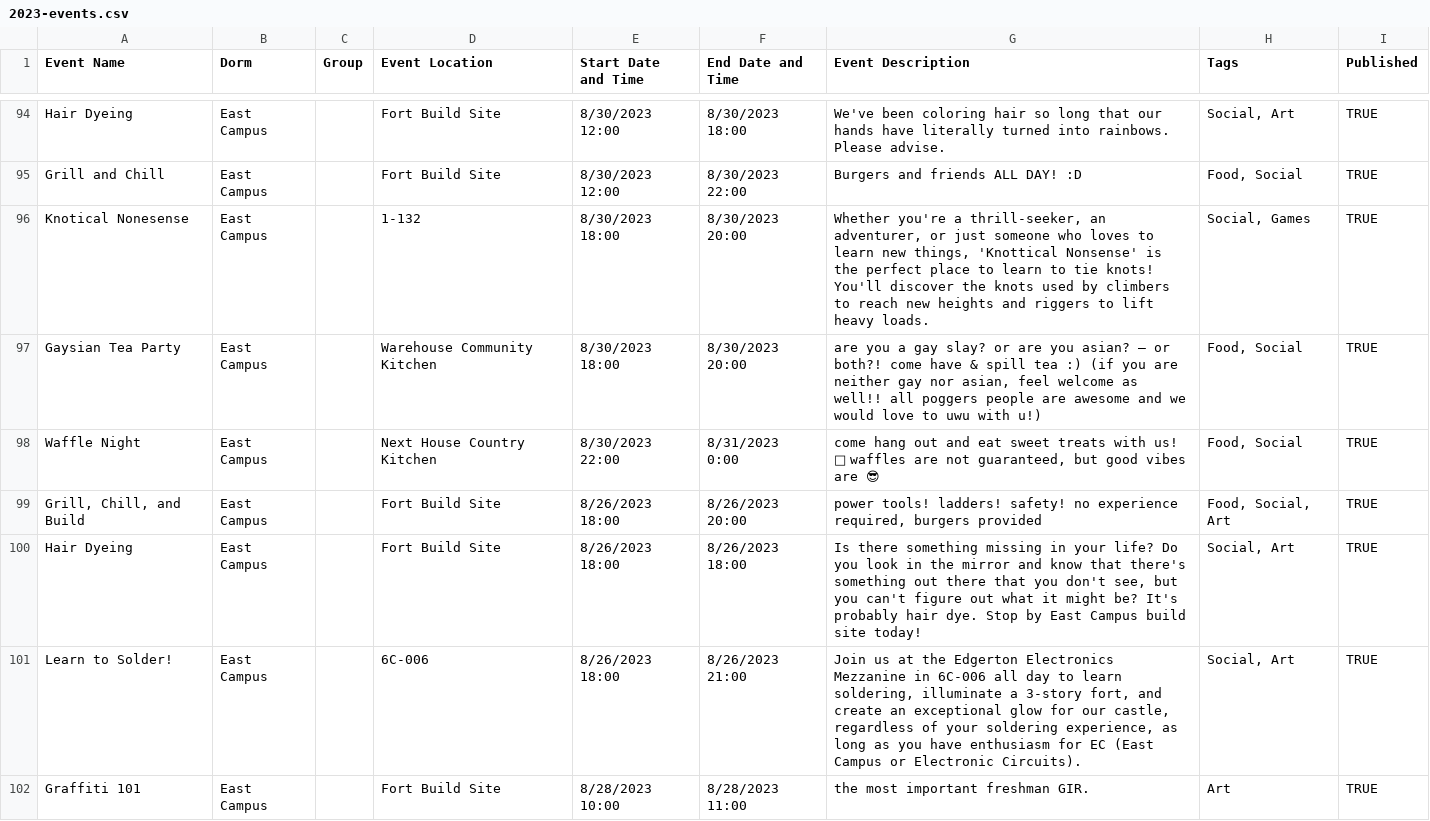
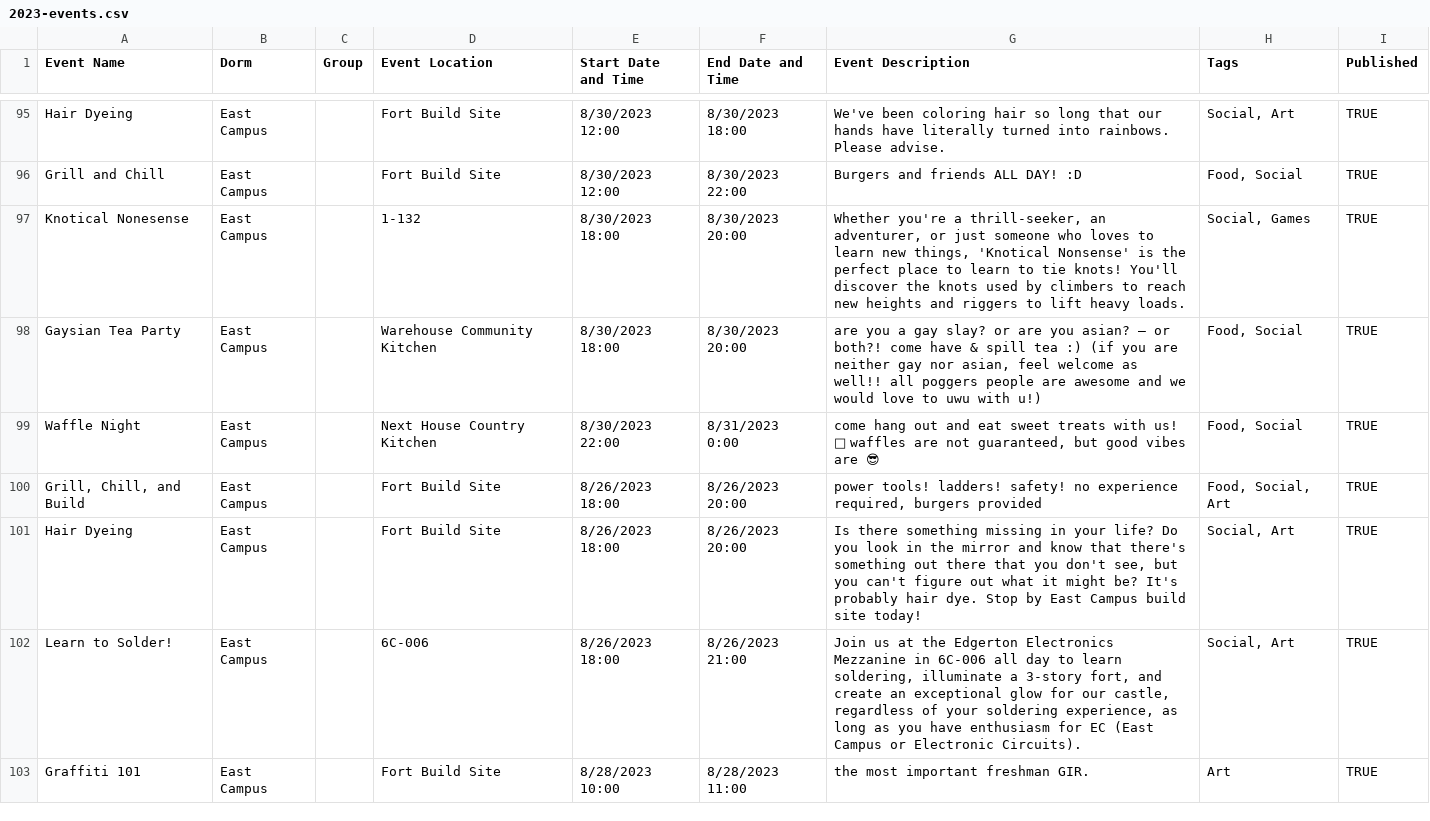
Before and after one commit to mit-dormcon/t-rex, a CSV file: events/2023-events.csv, drawn as a sheet; only a part is shown, gaps mark what is left out; the diff covers the shown part only.

```diff
--- a/events/2023-events.csv
+++ b/events/2023-events.csv
@@ -95,3 +96,3 @@ Hair Dyeing,East Campus,,Fort Build Site,8/30/2023 12:00,8/30/2023 18:00,We've b
 Grill and Chill,East Campus,,Fort Build Site,8/30/2023 12:00,8/30/2023 22:00,Burgers and friends ALL DAY! :D,"Food, Social",TRUE
-Knotical Nonesense,East Campus,,1-132,8/30/2023 18:00,8/30/2023 20:00,"Whether you're a thrill-seeker, an adventurer, or just someone who loves to learn new things, 'Knottical Nonsense' is the perfect place to learn to tie knots! You'll discover the knots used by climbers to reach new heights and riggers to lift heavy loads.","Social, Games",TRUE
+Knotical Nonesense,East Campus,,1-132,8/30/2023 18:00,8/30/2023 20:00,"Whether you're a thrill-seeker, an adventurer, or just someone who loves to learn new things, 'Knotical Nonsense' is the perfect place to learn to tie knots! You'll discover the knots used by climbers to reach new heights and riggers to lift heavy loads.","Social, Games",TRUE
 Gaysian Tea Party,East Campus,,Warehouse Community Kitchen,8/30/2023 18:00,8/30/2023 20:00,"are you a gay slay? or are you asian? — or both?! come have & spill tea :)   (if you are neither gay nor asian, feel welcome as well!! all poggers people are awesome and we would love to uwu with u!)","Food, Social",TRUE
@@ -99,3 +100,3 @@ Waffle Night,East Campus,,Next House Country Kitchen,8/30/2023 22:00,8/31/2023 0
 "Grill, Chill, and Build",East Campus,,Fort Build Site,8/26/2023 18:00,8/26/2023 20:00,"power tools! ladders! safety! no experience required, burgers provided","Food, Social, Art",TRUE
-Hair Dyeing,East Campus,,Fort Build Site,8/26/2023 18:00,8/26/2023 18:00,"Is there something missing in your life? Do you look in the mirror and know that there's something out there that you don't see, but you can't figure out what it might be? It's probably hair dye. Stop by East Campus build site today!","Social, Art",TRUE
+Hair Dyeing,East Campus,,Fort Build Site,8/26/2023 18:00,8/26/2023 20:00,"Is there something missing in your life? Do you look in the mirror and know that there's something out there that you don't see, but you can't figure out what it might be? It's probably hair dye. Stop by East Campus build site today!","Social, Art",TRUE
 Learn to Solder!,East Campus,,6C-006,8/26/2023 18:00,8/26/2023 21:00,"Join us at the Edgerton Electronics Mezzanine in 6C-006 all day to learn soldering, illuminate a 3-story fort, and create an exceptional glow for our castle, regardless of your soldering experience, as long as you have enthusiasm for EC (East Campus or Electronic Circuits).","Social, Art",TRUE
```
Also changed, not shown: 1 added row and 14 edited cells elsewhere in this file.
